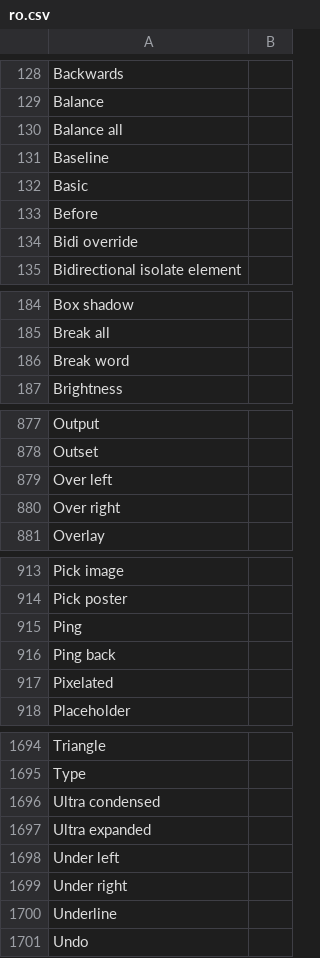
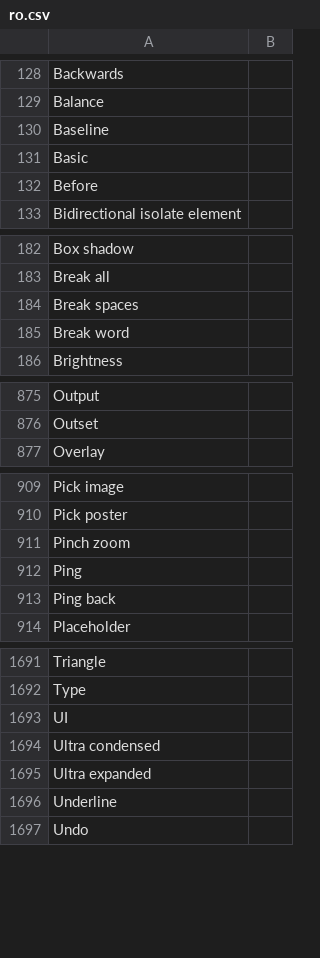
Before and after one commit to desech/desech-studio, a CSV file: build/i18n/ro.csv, drawn as a sheet; only a part is shown, gaps mark what is left out; removed rows and columns are numbered as before the commit, all else as after; the diff covers the shown part only; the diff names each change by its address in the sheet, - before the commit and + after, or states it on an @@ line.

```diff
--- a/build/i18n/ro.csv
+++ b/build/i18n/ro.csv
-row 130: Balance all
-row 134: Bidi override
+row 184: Break spaces
-row 879: Over left
-row 880: Over right
+row 911: Pinch zoom
-row 917: Pixelated
+row 1693: UI
-row 1698: Under left
-row 1699: Under right
```
Also changed, not shown: 3 added rows and 3 removed rows elsewhere in this file, build/i18n/template.csv, 8 other files.
